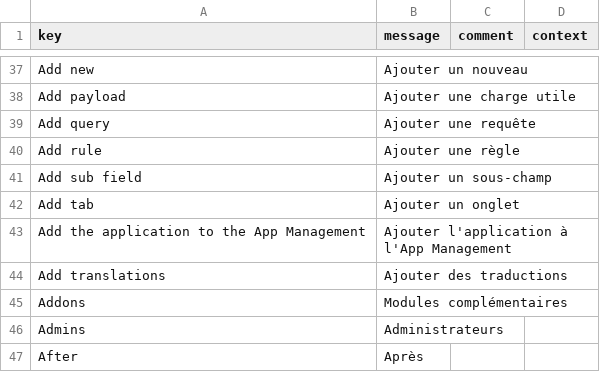
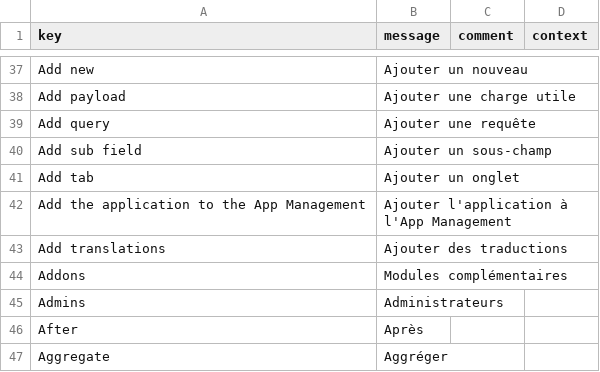
Before and after one commit to axelor/axelor-studio, a CSV file: src/main/resources/i18n/messages_fr.csv, drawn as a sheet; only a part is shown, gaps mark what is left out; the shorter side is filled out with more unchanged rows; the diff covers the shown part only.

```diff
--- a/src/main/resources/i18n/messages_fr.csv
+++ b/src/main/resources/i18n/messages_fr.csv
@@ -39,3 +39,2 @@
 "Add query","Ajouter une requête",,
-"Add rule","Ajouter une règle",,
 "Add sub field","Ajouter un sous-champ",,
```
Also changed, not shown: 3 added rows and 36 removed rows elsewhere in this file, src/main/resources/i18n/messages.csv, src/main/resources/i18n/messages_en.csv, 3 other files.
